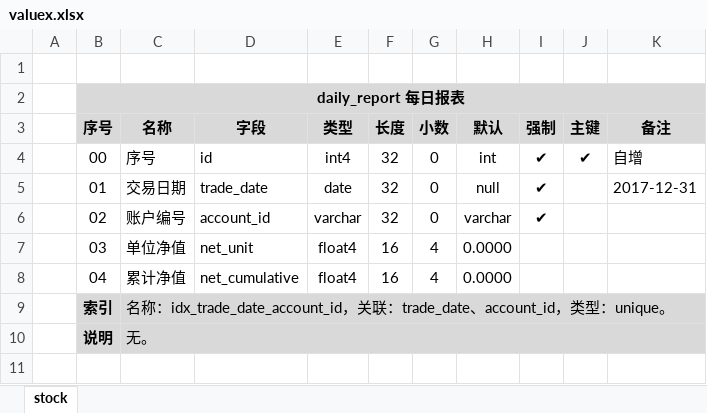
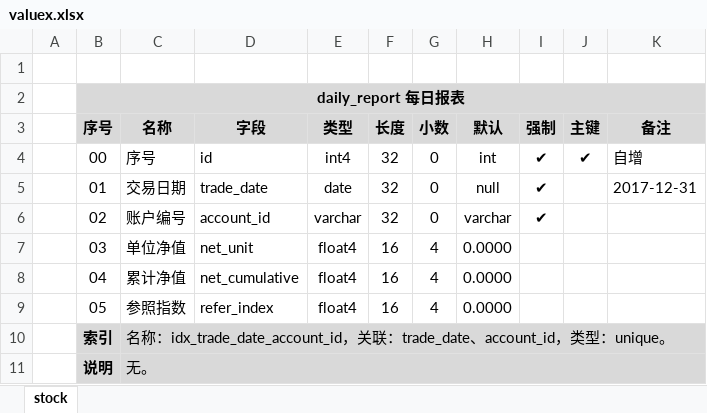
Before and after one commit to xurendong/valuex, an Excel workbook: design/valuex.xlsx, sheet stock, drawn as a sheet; values as stored, in another font and other column widths than the file's, no borders; the diff names each change by its address in the sheet, - before the commit and + after, or states it on an @@ line.

```diff
--- a/design/valuex.xlsx (sheet stock)
+++ b/design/valuex.xlsx (sheet stock)
+row 9:  | 05 | 参照指数 | refer_index | float4 | 16 | 4 | 0.0000
```
Also changed, not shown: design/daily_report.xlsx, 2 other files.
